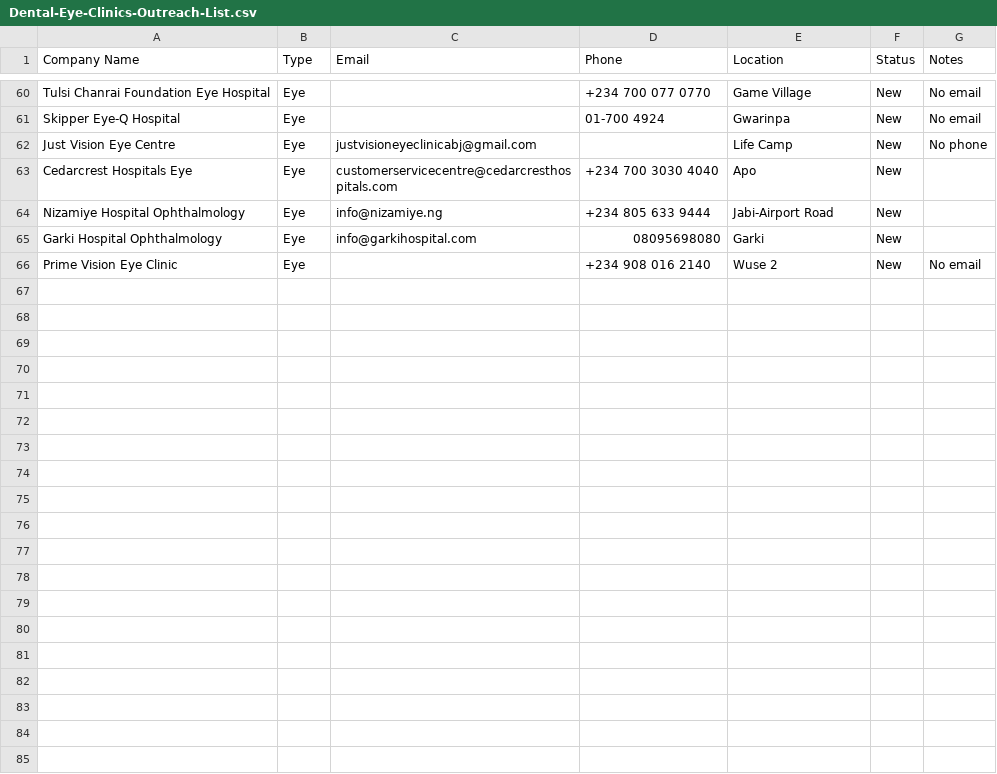
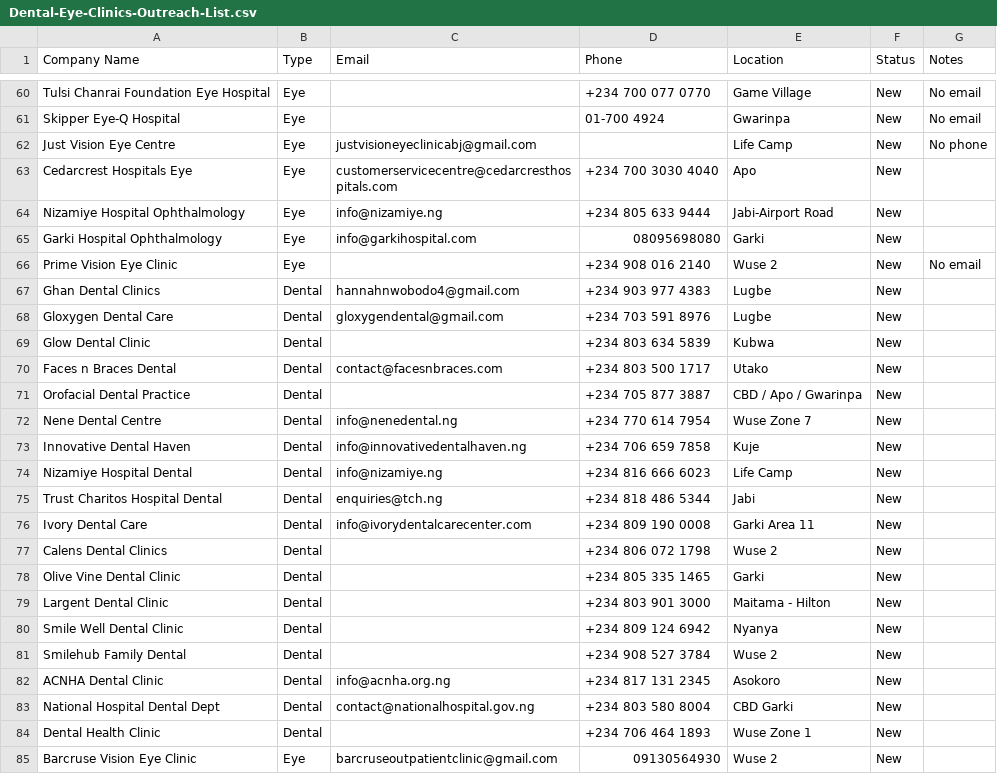
Before and after one commit to ffayinminu/algolog-projects, a CSV file: claude.ai contex/Dental-Eye-Clinics-Outreach-List.csv, drawn as a sheet; only a part is shown, gaps mark what is left out; the diff covers the shown part only.

```diff
--- a/claude.ai contex/Dental-Eye-Clinics-Outreach-List.csv
+++ b/claude.ai contex/Dental-Eye-Clinics-Outreach-List.csv
@@ -66 +66,20 @@ Garki Hospital Ophthalmology,Eye,info@garkihospital.com,08095698080,Garki,New,
 Prime Vision Eye Clinic,Eye,,+234 908 016 2140,Wuse 2,New,No email
+Ghan Dental Clinics,Dental,hannahnwobodo4@gmail.com,+234 903 977 4383,Lugbe,New,
+Gloxygen Dental Care,Dental,gloxygendental@gmail.com,+234 703 591 8976,Lugbe,New,
+Glow Dental Clinic,Dental,,+234 803 634 5839,Kubwa,New,
+Faces n Braces Dental,Dental,contact@facesnbraces.com,+234 803 500 1717,Utako,New,
+Orofacial Dental Practice,Dental,,+234 705 877 3887,CBD / Apo / Gwarinpa,New,
+Nene Dental Centre,Dental,info@nenedental.ng,+234 770 614 7954,Wuse Zone 7,New,
+Innovative Dental Haven,Dental,info@innovativedentalhaven.ng,+234 706 659 7858,Kuje,New,
+Nizamiye Hospital Dental,Dental,info@nizamiye.ng,+234 816 666 6023,Life Camp,New,
+Trust Charitos Hospital Dental,Dental,enquiries@tch.ng,+234 818 486 5344,Jabi,New,
+Ivory Dental Care,Dental,info@ivorydentalcarecenter.com,+234 809 190 0008,Garki Area 11,New,
+Calens Dental Clinics,Dental,,+234 806 072 1798,Wuse 2,New,
+Olive Vine Dental Clinic,Dental,,+234 805 335 1465,Garki,New,
+Largent Dental Clinic,Dental,,+234 803 901 3000,Maitama - Hilton,New,
+Smile Well Dental Clinic,Dental,,+234 809 124 6942,Nyanya,New,
+Smilehub Family Dental,Dental,,+234 908 527 3784,Wuse 2,New,
+ACNHA Dental Clinic,Dental,info@acnha.org.ng,+234 817 131 2345,Asokoro,New,
+National Hospital Dental Dept,Dental,contact@nationalhospital.gov.ng,+234 803 580 8004,CBD Garki,New,
+Dental Health Clinic,Dental,,+234 706 464 1893,Wuse Zone 1,New,
+Barcruse Vision Eye Clinic,Eye,barcruseoutpatientclinic@gmail.com,09130564930,Wuse 2,New,
```
Also changed, not shown: 16 added rows elsewhere in this file, 3 other files.
